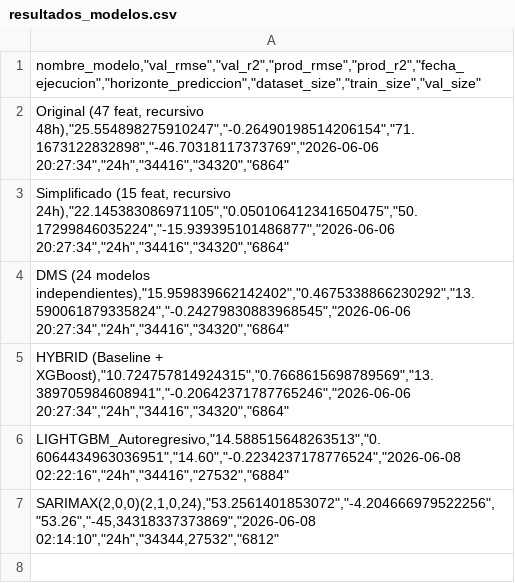
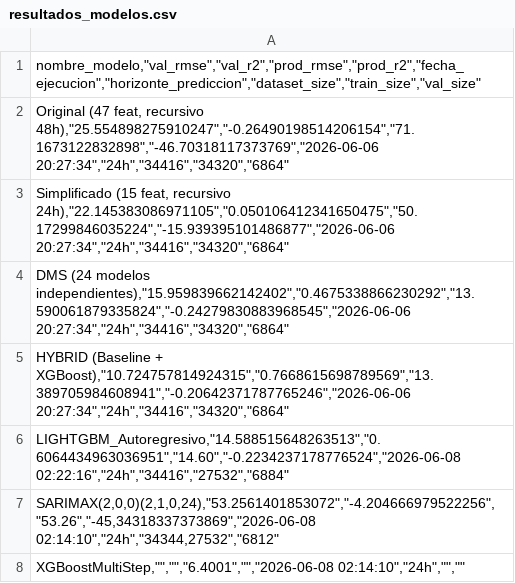
Before and after one commit to dpareja1/proyecto_integrador_grupo_3, a CSV file: resultados_modelos.csv, drawn as a sheet; the diff names each change by its address in the sheet, - before the commit and + after, or states it on an @@ line.

Commit message:
Se corrigen resultados

```diff
--- a/resultados_modelos.csv
+++ b/resultados_modelos.csv
+row 8: XGBoostMultiStep,"","","6.4001","","2026-06-08 02:14:10","24h","",""
```
